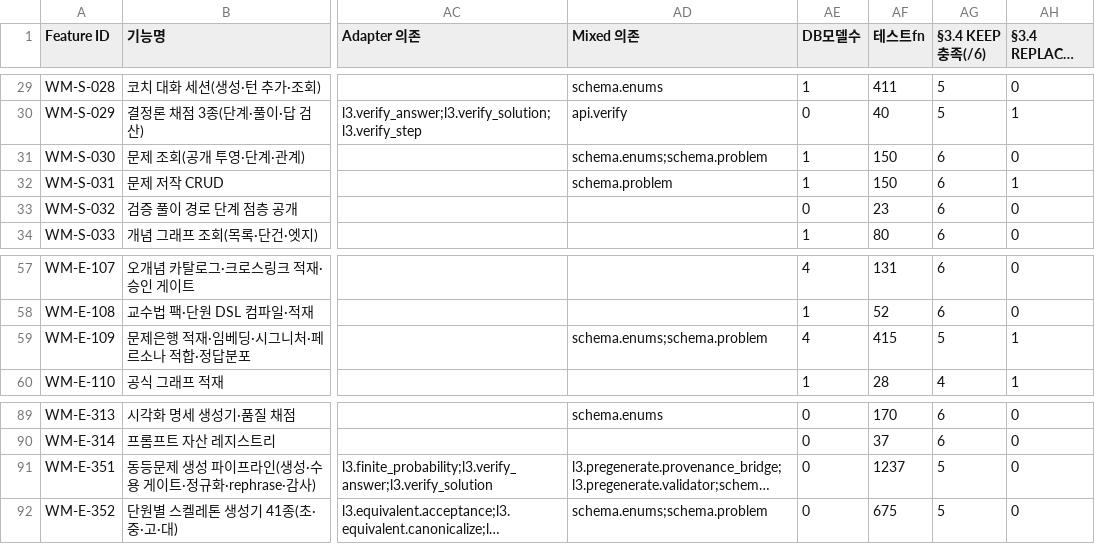
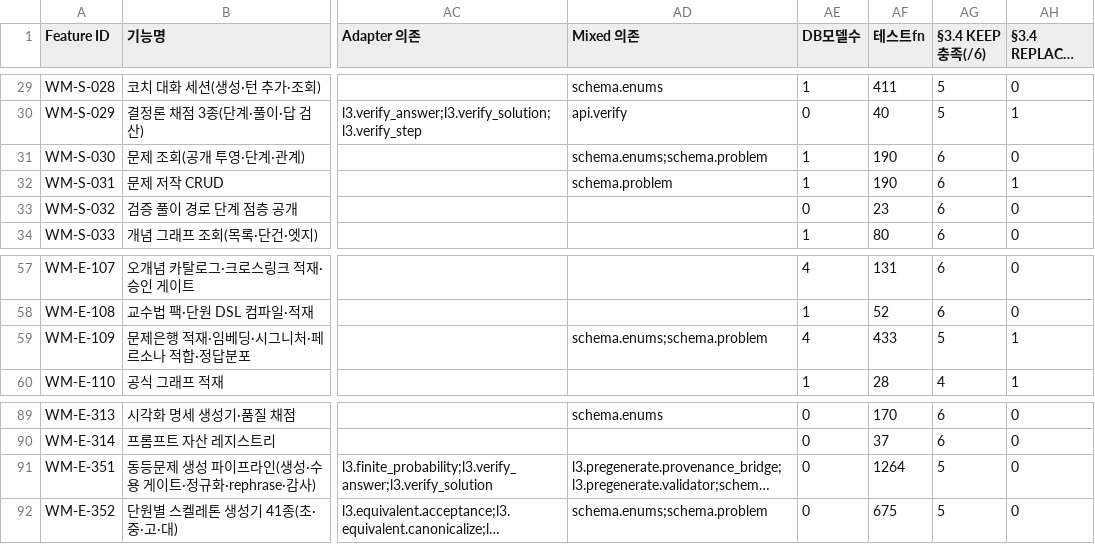
Before and after one commit to doldori7/WhyMath, a CSV file: backlog/inventory/feature_inventory_v2.csv, drawn as a sheet; only a part is shown, gaps mark what is left out; long unchanged cells end in …; the diff covers the shown part only; the diff names each change by its address in the sheet, - before the commit and + after, or states it on an @@ line.

```diff
--- a/backlog/inventory/feature_inventory_v2.csv
+++ b/backlog/inventory/feature_inventory_v2.csv
-AF31:AF32 (테스트fn): 150
+AF31:AF32 (테스트fn): 190
-AF59 (테스트fn): 415
+AF59 (테스트fn): 433
-AF91 (테스트fn): 1237
+AF91 (테스트fn): 1264
```
Also changed, not shown: 24 edited cells elsewhere in this file, 2 other files.
